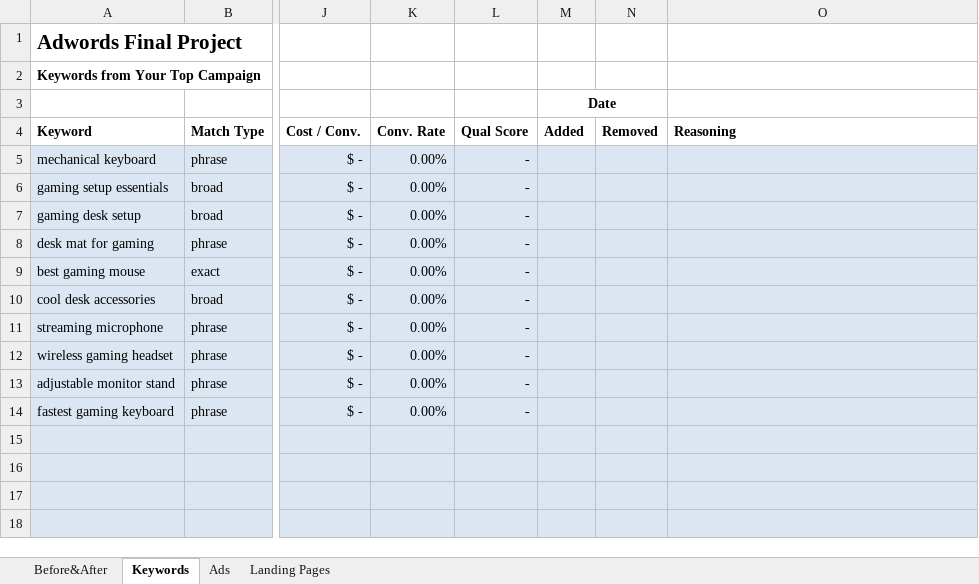
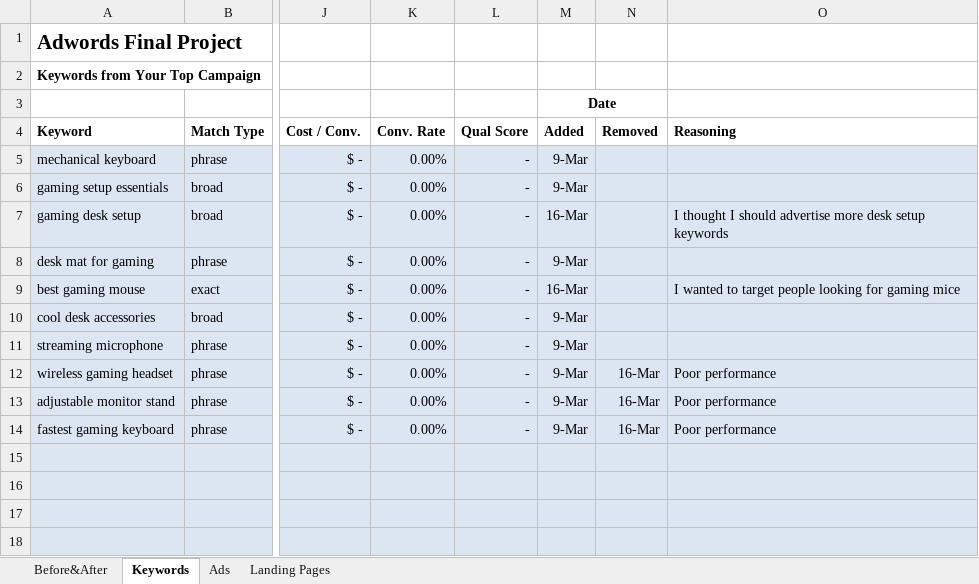
Before and after one commit to GageDorl/byui, an Excel workbook: winter2025/mkt353/mkt353_document_projadwords.xlsx, sheet Keywords, drawn as a sheet; only a part is shown, gaps mark what is left out; values as stored, in another font and other column widths than the file's, no borders; charts and pictures not drawn; the diff names each change by its address in the sheet, - before the commit and + after, or states it on an @@ line.

```diff
--- a/winter2025/mkt353/mkt353_document_projadwords.xlsx (sheet Keywords)
+++ b/winter2025/mkt353/mkt353_document_projadwords.xlsx (sheet Keywords)
-M5:M6 (Added): (empty)
+M5:M6 (Added): 9-Mar
-M7 (Added): (empty)
+M7 (Added): 16-Mar
-O7 (Reasoning): (empty)
+O7 (Reasoning): I thought I should advertise more desk setup keywords
-M8 (Added): (empty)
+M8 (Added): 9-Mar
-M9 (Added): (empty)
+M9 (Added): 16-Mar
-O9 (Reasoning): (empty)
+O9 (Reasoning): I wanted to target people looking for gaming mice
-M10:M14 (Added): (empty)
+M10:M14 (Added): 9-Mar
-N12:N14 (Removed): (empty)
+N12:N14 (Removed): 16-Mar
-O12:O14 (Reasoning): (empty)
+O12:O14 (Reasoning): Poor performance
```
Also changed, not shown: sheet Ads, sheet Landing Pages, formulas that keep their value, 8 other files.
